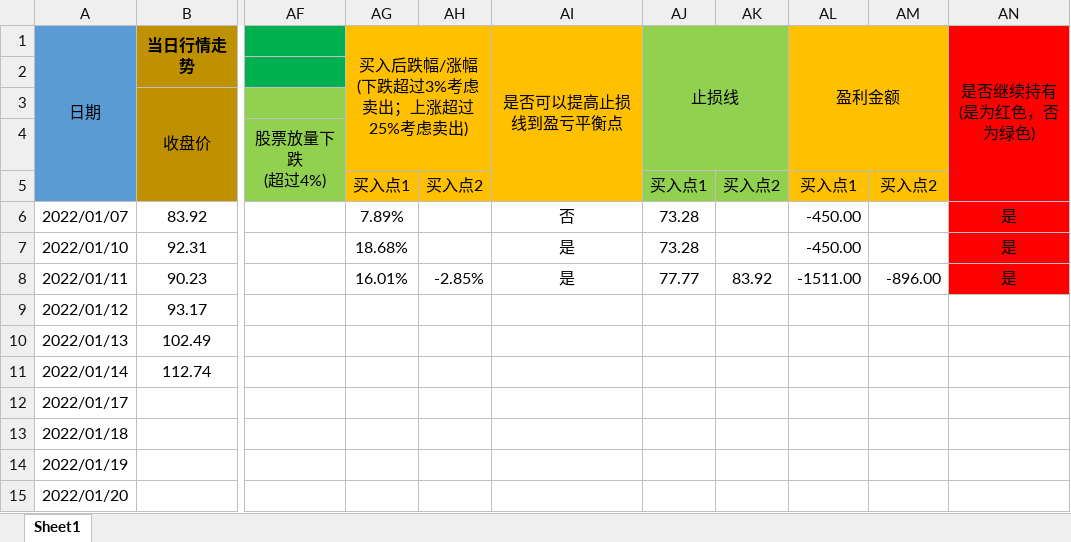
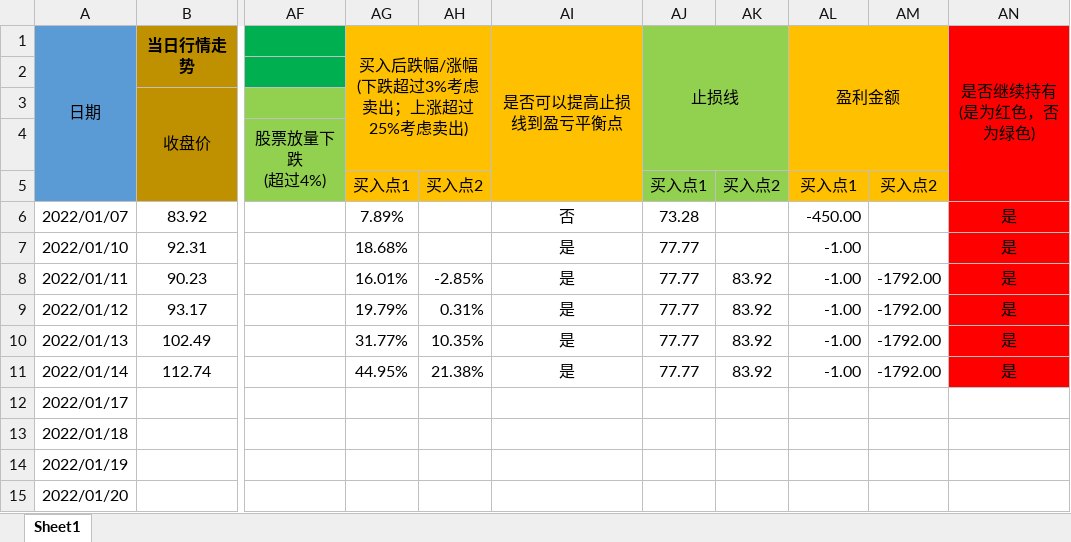
Before and after one commit to leaves-27/life, an Excel workbook: 我的创作/股票/技术投资/SEAP交易系统/交易运行状态/明德生物-JH_00045.xlsx, sheet Sheet1, drawn as a sheet; only a part is shown, gaps mark what is left out; values as stored, in another font and other column widths than the file's, no borders; the diff names each change by its address in the sheet, - before the commit and + after, or states it on an @@ line.

```diff
--- a/我的创作/股票/技术投资/SEAP交易系统/交易运行状态/明德生物-JH_00045.xlsx (sheet Sheet1)
+++ b/我的创作/股票/技术投资/SEAP交易系统/交易运行状态/明德生物-JH_00045.xlsx (sheet Sheet1)
-AJ7 (止损线): 73.28
+AJ7 (止损线): 77.77
-AL7 (盈利金额): -450.00
+AL7 (盈利金额): -1.00
-AL8 (盈利金额): -1511.00
+AL8 (盈利金额): -1.00
-AM8: -896.00
+AM8: -1792.00
-AG9: (empty)
+AG9: 19.79%
-AH9: (empty)
+AH9: 0.31%
-AI9:AI11 (是否可以提高止损线到盈亏平衡点): (empty)
+AI9:AI11 (是否可以提高止损线到盈亏平衡点): 是
-AJ9:AJ11 (止损线): (empty)
+AJ9:AJ11 (止损线): 77.77
-AK9:AK11: (empty)
+AK9:AK11: 83.92
-AL9:AL11 (盈利金额): (empty)
+AL9:AL11 (盈利金额): -1.00
-AM9:AM11: (empty)
+AM9:AM11: -1792.00
-AN9:AN11 (是否继续持有 (是为红色，否为绿色)): (empty)
+AN9:AN11 (是否继续持有 (是为红色，否为绿色)): 是
-AN9:AN11 fill: none
+AN9:AN11 fill: #FF0000
-AG10: (empty)
+AG10: 31.77%
-AH10: (empty)
+AH10: 10.35%
-AG11: (empty)
+AG11: 44.95%
-AH11: (empty)
+AH11: 21.38%
```
Also changed, not shown: formulas that keep their value, 我的创作/股票/技术投资/SEAP交易系统/交易分析与计划/2021-12/交易计划.xlsx, 我的创作/股票/技术投资/SEAP交易系统/模板/运行状态监控模板.xlsx, 1 other file.
